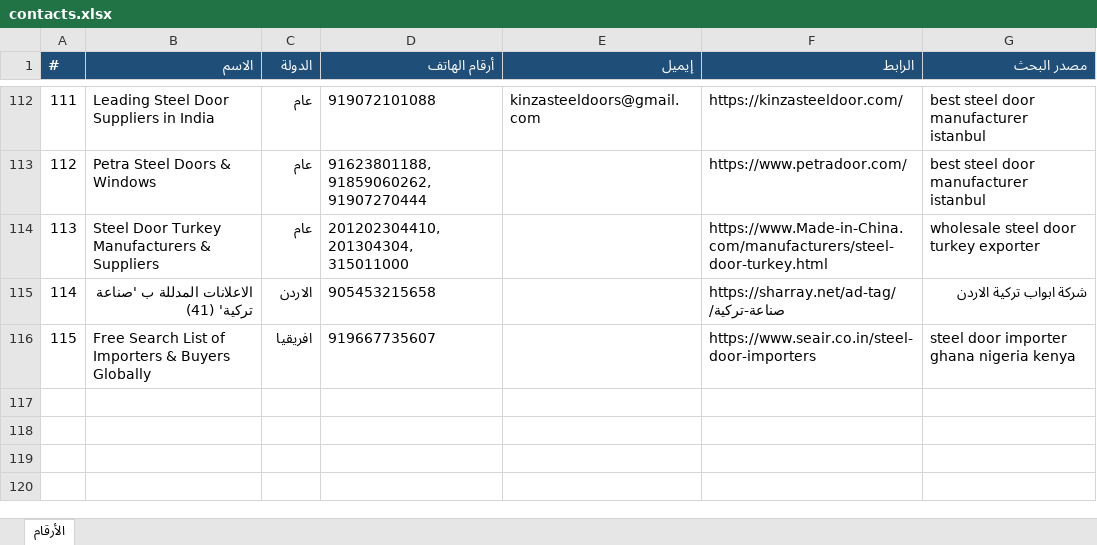
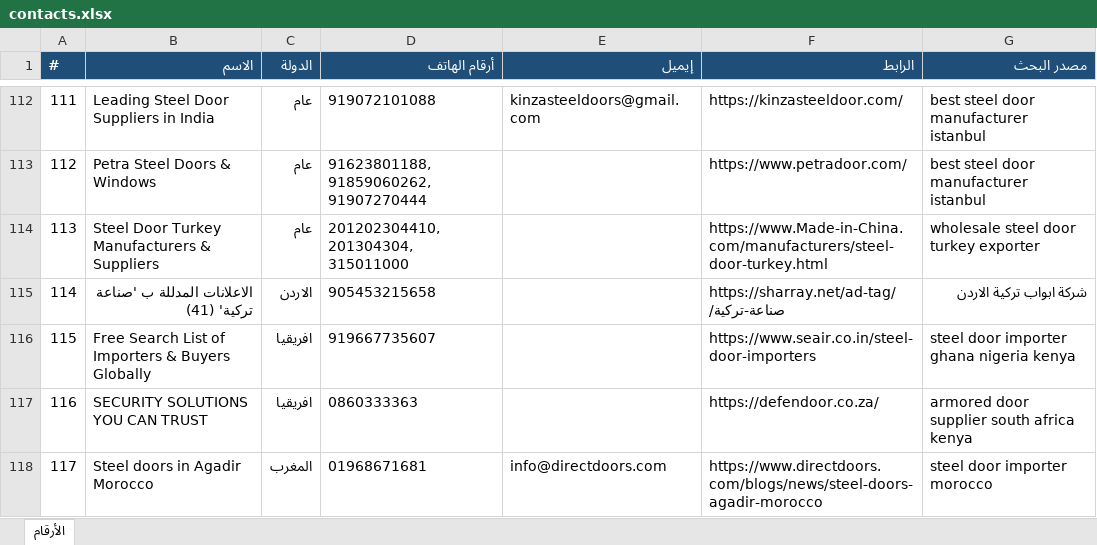
Before and after one commit to mnmtm12-eng/mnmtm12-eng.github.io, an Excel workbook: contacts.xlsx, sheet الأرقام, drawn as a sheet; only a part is shown, gaps mark what is left out; values as stored, in another font and other column widths than the file's, no borders; the diff names each change by its address in the sheet, - before the commit and + after, or states it on an @@ line.

```diff
--- a/contacts.xlsx (sheet الأرقام)
+++ b/contacts.xlsx (sheet الأرقام)
+row 117: 116 | SECURITY SOLUTIONS YOU CAN TRUST | افريقيا | 0860333363 |  | https://defendoor.co.za/ | armored door supplier south africa kenya
+row 118: 117 | Steel doors in Agadir Morocco | المغرب | 01968671681 | info@directdoors.com | https://www.directdoors.com/blogs/news/steel-doors-agadir-morocco | steel door importer morocco
```
Also changed, not shown: 2 other files.
